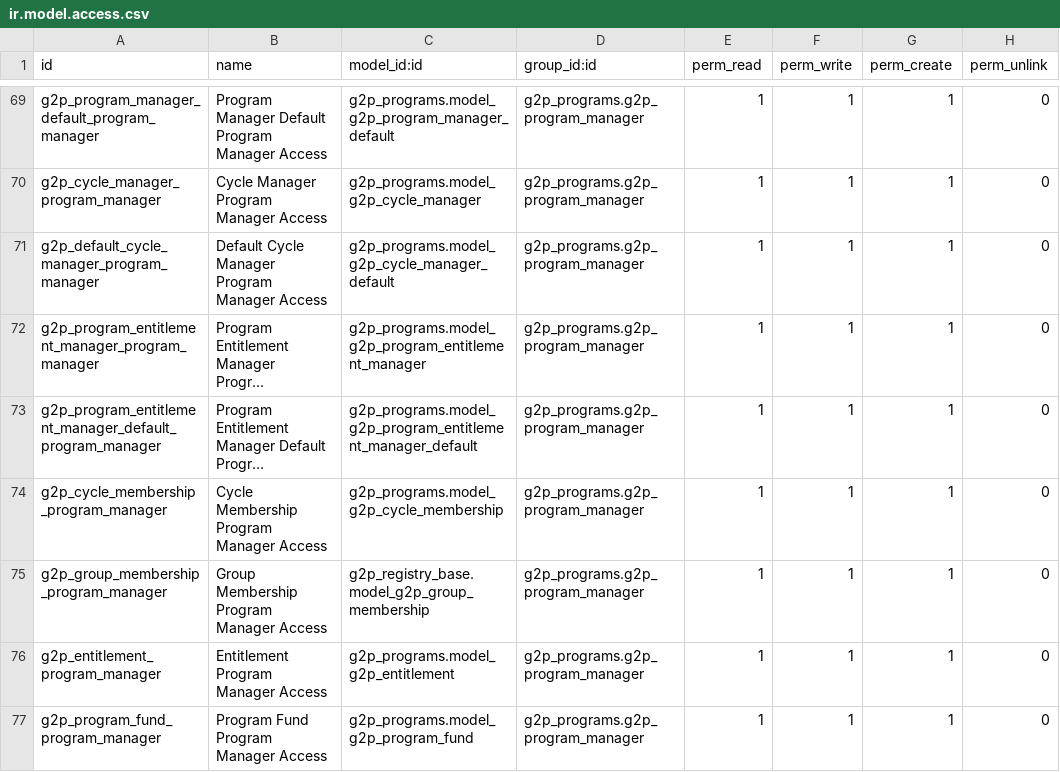
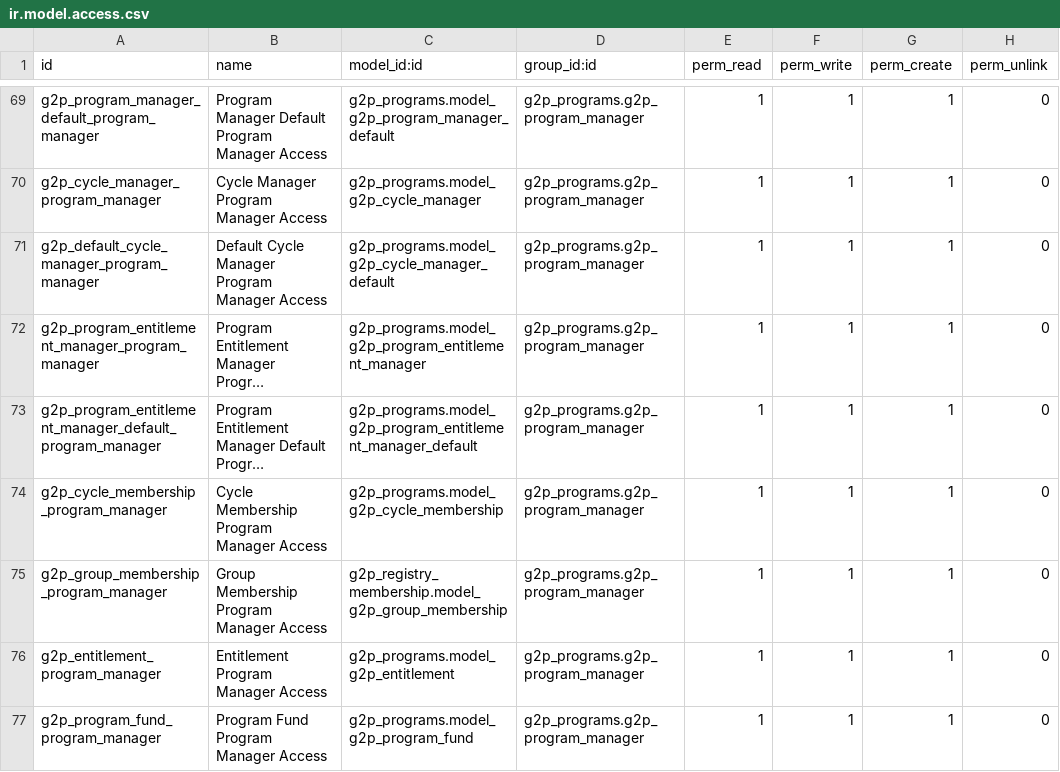
Before and after one commit to OpenSPP/openspp-modules, a CSV file: g2p_programs/security/ir.model.access.csv, drawn as a sheet; only a part is shown, gaps mark what is left out; long unchanged cells end in …; the diff names each change by its address in the sheet, - before the commit and + after, or states it on an @@ line.

Commit message:
Modify references to g2p_registry

```diff
--- a/g2p_programs/security/ir.model.access.csv
+++ b/g2p_programs/security/ir.model.access.csv
-C75 (model_id:id): g2p_registry_base.model_g2p_group_membership
+C75 (model_id:id): g2p_registry_membership.model_g2p_group_membership
```
Also changed, not shown: 3 other files.
